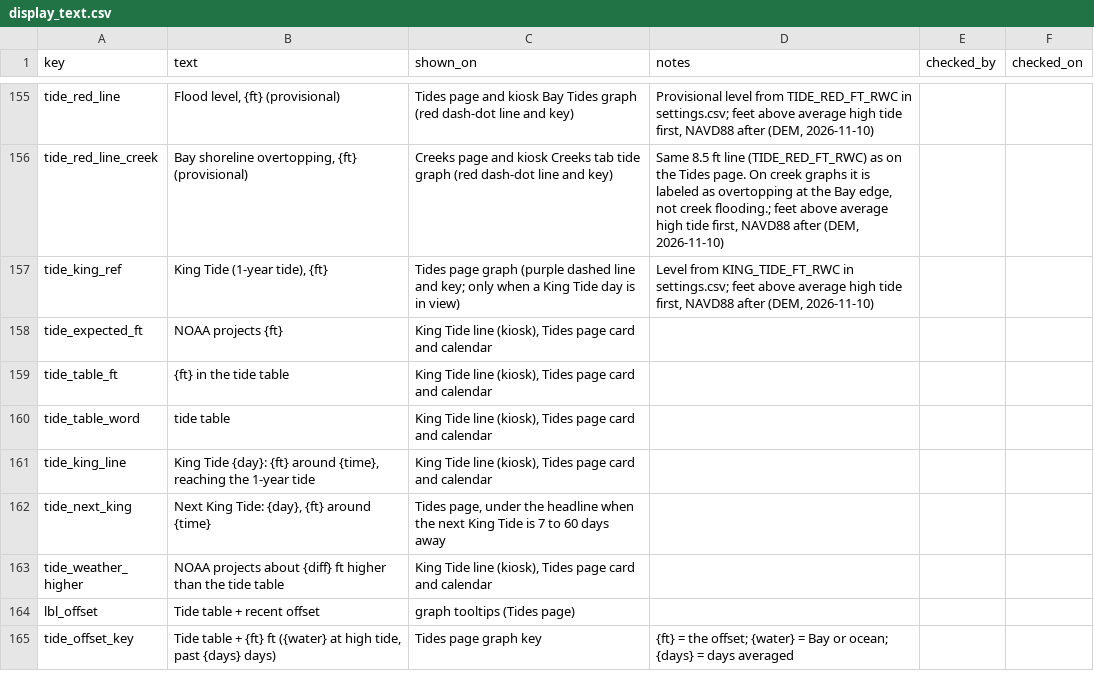
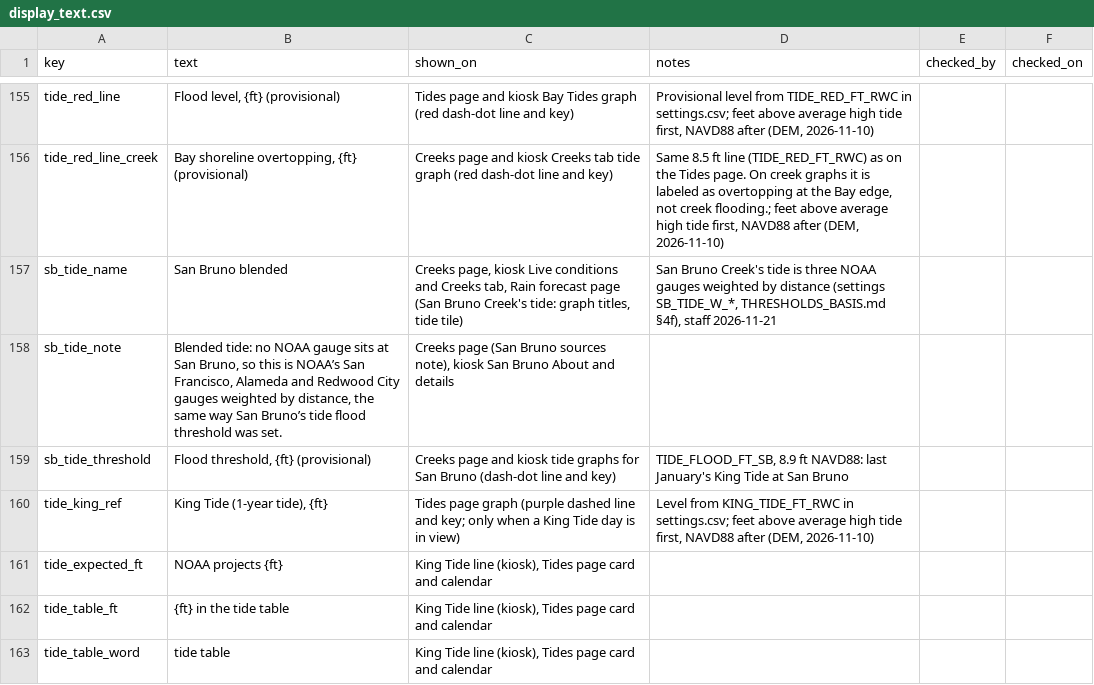
Before and after one commit to OneShorelineSMC/oneshorelinefews, a CSV file: lookups/display_text.csv, drawn as a sheet; only a part is shown, gaps mark what is left out; the shorter side is filled out with more unchanged rows.

```diff
--- a/lookups/display_text.csv
+++ b/lookups/display_text.csv
@@ -156,2 +156,5 @@ tide_red_line,"Flood level, {ft} (provisional)",Tides page and kiosk Bay Tides g
 tide_red_line_creek,"Bay shoreline overtopping, {ft} (provisional)",Creeks page and kiosk Creeks tab tide graph (red dash-dot line and key),"Same 8.5 ft line (TIDE_RED_FT_RWC) as on the Tides page. On creek graphs it is labeled as overtopping at the Bay edge, not creek flooding.; feet above average high tide first, NAVD88 after (DEM, 2026-11-10)",,
+sb_tide_name,San Bruno blended,"Creeks page, kiosk Live conditions and Creeks tab, Rain forecast page (San Bruno Creek's tide: graph titles, tide tile)","San Bruno Creek's tide is three NOAA gauges weighted by distance (settings SB_TIDE_W_*, THRESHOLDS_BASIS.md §4f), staff 2026-11-21",,
+sb_tide_note,"Blended tide: no NOAA gauge sits at San Bruno, so this is NOAA’s San Francisco, Alameda and Redwood City gauges weighted by distance, the same way San Bruno’s tide flood threshold was set.","Creeks page (San Bruno sources note), kiosk San Bruno About and details",,,
+sb_tide_threshold,"Flood threshold, {ft} (provisional)","Creeks page and kiosk tide graphs for San Bruno (dash-dot line and key)","TIDE_FLOOD_FT_SB, 8.9 ft NAVD88: last January's King Tide at San Bruno",,
 tide_king_ref,"King Tide (1-year tide), {ft}",Tides page graph (purple dashed line and key; only when a King Tide day is in view),"Level from KING_TIDE_FT_RWC in settings.csv; feet above average high tide first, NAVD88 after (DEM, 2026-11-10)",,
```
Also changed, not shown: lookups/settings.csv, lookups/tide_stations.csv, 1 other file.
